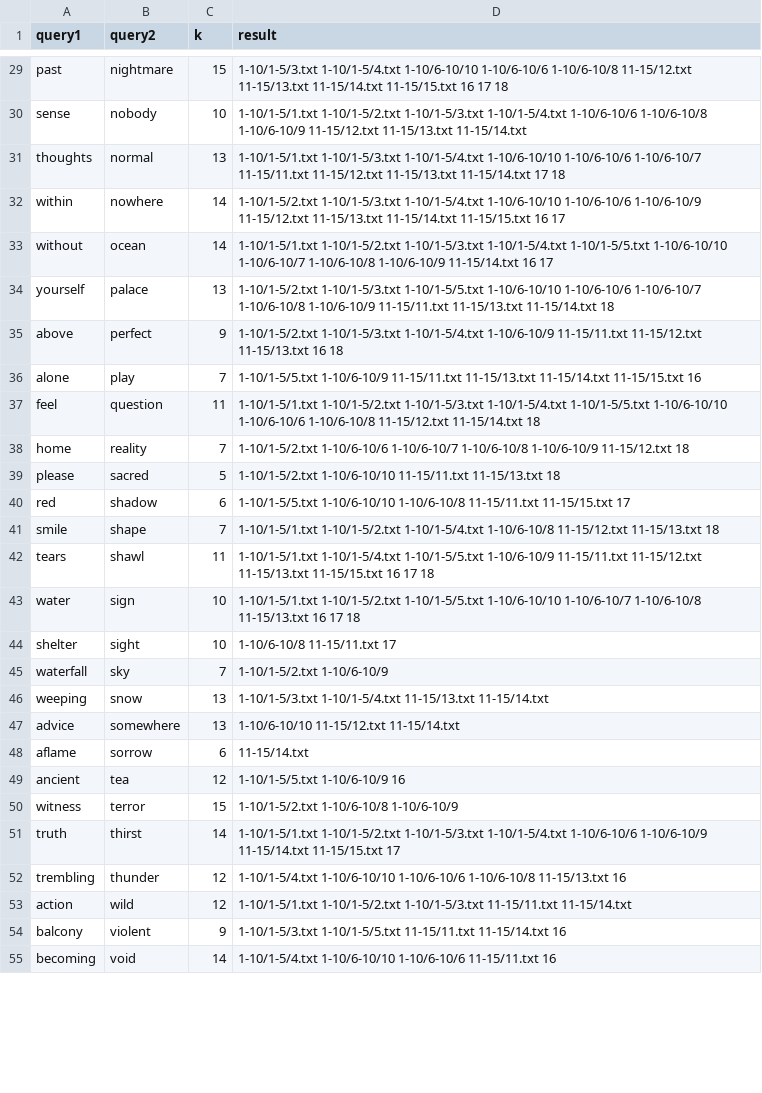
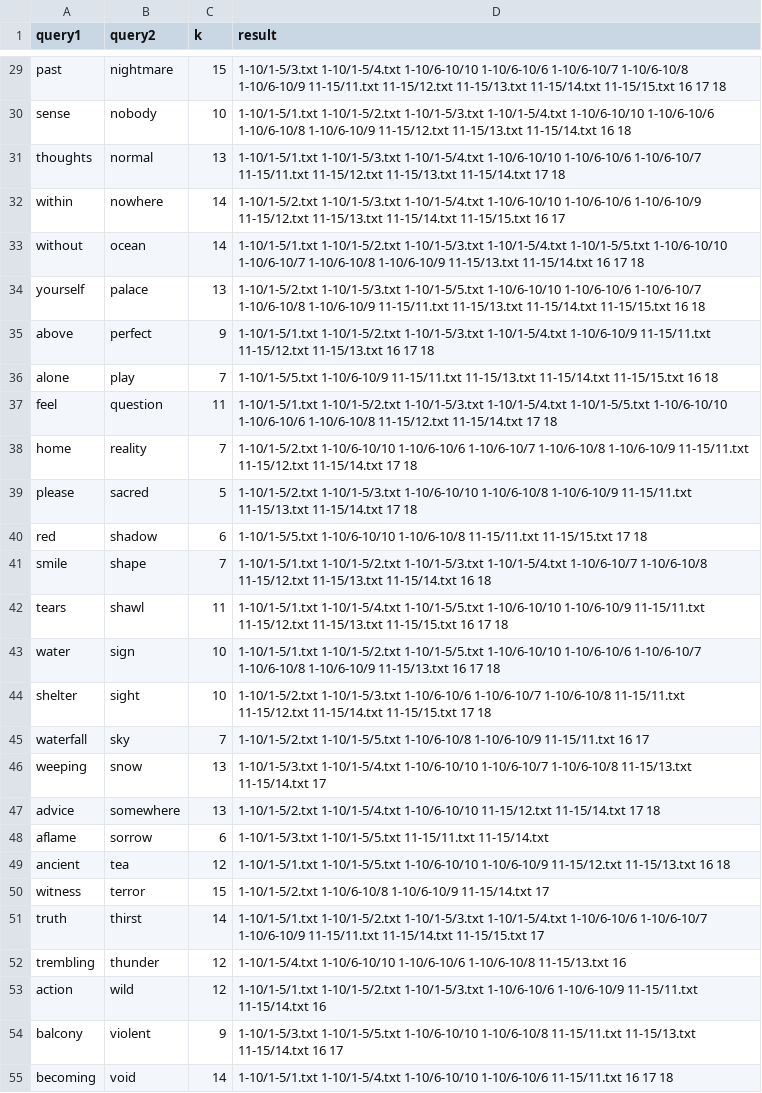
Before and after one commit to munawwar-anwar/munawwar-anwar.github.io, a CSV file: CS201/HW4/index-cases-2.csv, drawn as a sheet; only a part is shown, gaps mark what is left out; the diff covers the shown part only; the diff names each change by its address in the sheet, - before the commit and + after, or states it on an @@ line.

```diff
--- a/CS201/HW4/index-cases-2.csv
+++ b/CS201/HW4/index-cases-2.csv
-D29 (result): …1-10/6-10/10 1-10/6-10/6 1-10/6-10/8 11-15/12.txt 11-15/13.txt…
+D29 (result): …1-10/6-10/10 1-10/6-10/6 1-10/6-10/7 1-10/6-10/8 1-10/6-10/9 11-15/11.txt 11-15/12.txt 11-15/13.txt…
-D30 (result): …1-10/1-5/3.txt 1-10/1-5/4.txt 1-10/6-10/6 1-10/6-10/8 1-10/6-10/9 11-15/12.txt 11-15/13.txt 11-15/14.txt
+D30 (result): …1-10/1-5/3.txt 1-10/1-5/4.txt 1-10/6-10/10 1-10/6-10/6 1-10/6-10/8 1-10/6-10/9 11-15/12.txt 11-15/13.txt 11-15/14.txt 16 18
-D33 (result): …1-10/6-10/8 1-10/6-10/9 11-15/14.txt 16 17
+D33 (result): …1-10/6-10/8 1-10/6-10/9 11-15/13.txt 11-15/14.txt 16 17 18
-D34 (result): …11-15/13.txt 11-15/14.txt 18
+D34 (result): …11-15/13.txt 11-15/14.txt 11-15/15.txt 16 18
-D35 (result): 1-10/1-5/2.txt 1-10/1-5/3.txt 1-10/1-5/4.txt 1-10/6-10/9 11-15/11.txt 11-15/12.txt 11-15/13.txt 16 18
+D35 (result): 1-10/1-5/1.txt 1-10/1-5/2.txt 1-10/1-5/3.txt 1-10/1-5/4.txt 1-10/6-10/9 11-15/11.txt 11-15/12.txt 11-15/13.txt 16 17 18
-D36 (result): …11-15/15.txt 16
+D36 (result): …11-15/15.txt 16 18
-D37 (result): …11-15/12.txt 11-15/14.txt 18
+D37 (result): …11-15/12.txt 11-15/14.txt 17 18
-D38 (result): 1-10/1-5/2.txt 1-10/6-10/6 1-10/6-10/7 1-10/6-10/8 1-10/6-10/9 11-15/12.txt 18
+D38 (result): 1-10/1-5/2.txt 1-10/6-10/10 1-10/6-10/6 1-10/6-10/7 1-10/6-10/8 1-10/6-10/9 11-15/11.txt 11-15/12.txt 11-15/14.txt 17 18
-D39 (result): 1-10/1-5/2.txt 1-10/6-10/10 11-15/11.txt 11-15/13.txt 18
+D39 (result): 1-10/1-5/2.txt 1-10/1-5/3.txt 1-10/6-10/10 1-10/6-10/8 1-10/6-10/9 11-15/11.txt 11-15/13.txt 11-15/14.txt 17 18
-D40 (result): …11-15/15.txt 17
+D40 (result): …11-15/15.txt 17 18
-D41 (result): 1-10/1-5/1.txt 1-10/1-5/2.txt 1-10/1-5/4.txt 1-10/6-10/8 11-15/12.txt 11-15/13.txt 18
+D41 (result): 1-10/1-5/1.txt 1-10/1-5/2.txt 1-10/1-5/3.txt 1-10/1-5/4.txt 1-10/6-10/7 1-10/6-10/8 11-15/12.txt 11-15/13.txt 11-15/14.txt 16 18
-D42 (result): …1-10/1-5/4.txt 1-10/1-5/5.txt 1-10/6-10/9 11-15/11.txt…
+D42 (result): …1-10/1-5/4.txt 1-10/1-5/5.txt 1-10/6-10/10 1-10/6-10/9 11-15/11.txt…
-D43 (result): …1-10/1-5/5.txt 1-10/6-10/10 1-10/6-10/7 1-10/6-10/8 11-15/13.txt 16…
+D43 (result): …1-10/1-5/5.txt 1-10/6-10/10 1-10/6-10/6 1-10/6-10/7 1-10/6-10/8 1-10/6-10/9 11-15/13.txt 16…
-D44 (result): 1-10/6-10/8 11-15/11.txt 17
+D44 (result): 1-10/1-5/2.txt 1-10/1-5/3.txt 1-10/6-10/6 1-10/6-10/7 1-10/6-10/8 11-15/11.txt 11-15/12.txt 11-15/14.txt 11-15/15.txt 17 18
-D45 (result): 1-10/1-5/2.txt 1-10/6-10/9
+D45 (result): 1-10/1-5/2.txt 1-10/1-5/5.txt 1-10/6-10/8 1-10/6-10/9 11-15/11.txt 16 17
-D46 (result): 1-10/1-5/3.txt 1-10/1-5/4.txt 11-15/13.txt 11-15/14.txt
+D46 (result): 1-10/1-5/3.txt 1-10/1-5/4.txt 1-10/6-10/10 1-10/6-10/7 1-10/6-10/8 11-15/13.txt 11-15/14.txt 17
-D47 (result): 1-10/6-10/10 11-15/12.txt 11-15/14.txt
+D47 (result): 1-10/1-5/2.txt 1-10/1-5/4.txt 1-10/6-10/10 11-15/12.txt 11-15/14.txt 17 18
-D48 (result): 11-15/14.txt
+D48 (result): 1-10/1-5/3.txt 1-10/1-5/5.txt 11-15/11.txt 11-15/14.txt
-D49 (result): 1-10/1-5/5.txt 1-10/6-10/9 16
+D49 (result): 1-10/1-5/1.txt 1-10/1-5/5.txt 1-10/6-10/10 1-10/6-10/9 11-15/12.txt 11-15/13.txt 16 18
-D50 (result): …1-10/6-10/8 1-10/6-10/9
+D50 (result): …1-10/6-10/8 1-10/6-10/9 11-15/14.txt 17
-D51 (result): …1-10/1-5/4.txt 1-10/6-10/6 1-10/6-10/9 11-15/14.txt 11-15/15.txt…
+D51 (result): …1-10/1-5/4.txt 1-10/6-10/6 1-10/6-10/7 1-10/6-10/9 11-15/11.txt 11-15/14.txt 11-15/15.txt…
-D53 (result): …1-10/1-5/2.txt 1-10/1-5/3.txt 11-15/11.txt 11-15/14.txt
+D53 (result): …1-10/1-5/2.txt 1-10/1-5/3.txt 1-10/6-10/6 1-10/6-10/9 11-15/11.txt 11-15/14.txt 16
-D54 (result): 1-10/1-5/3.txt 1-10/1-5/5.txt 11-15/11.txt 11-15/14.txt 16
+D54 (result): 1-10/1-5/3.txt 1-10/1-5/5.txt 1-10/6-10/10 1-10/6-10/8 11-15/11.txt 11-15/13.txt 11-15/14.txt 16 17
-D55 (result): 1-10/1-5/4.txt 1-10/6-10/10 1-10/6-10/6 11-15/11.txt 16
+D55 (result): 1-10/1-5/1.txt 1-10/1-5/4.txt 1-10/6-10/10 1-10/6-10/6 11-15/11.txt 16 17 18
```
Also changed, not shown: 26 edited cells elsewhere in this file.
